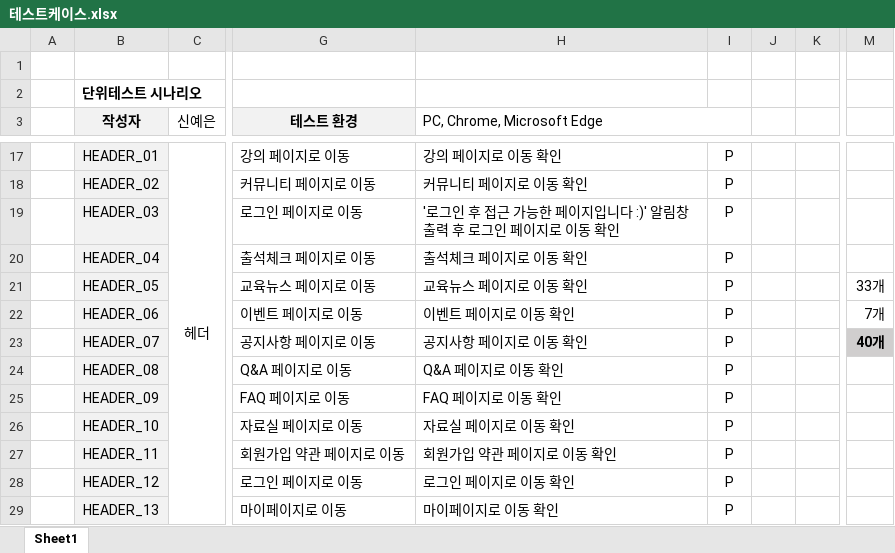
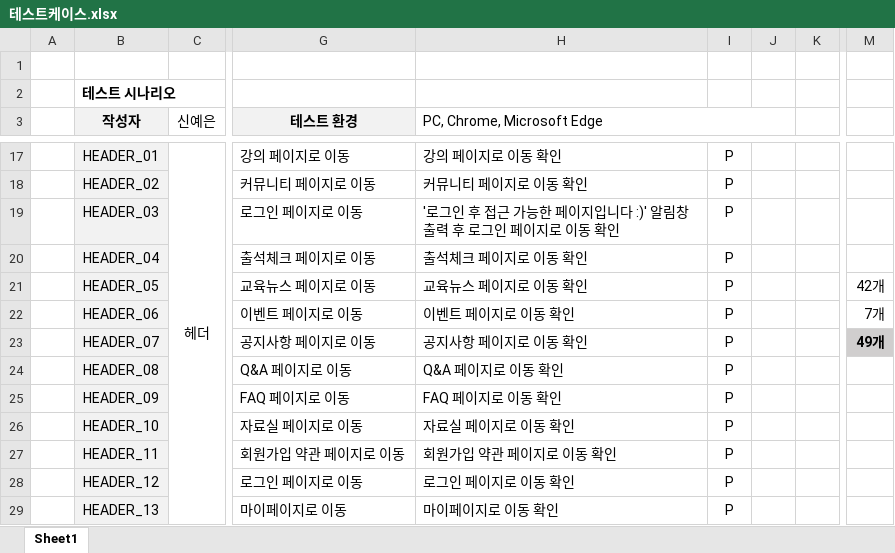
Before and after one commit to ChunjaeTeam3/TeamProject4, an Excel workbook: documents/통합테스트/테스트케이스.xlsx, sheet Sheet1, drawn as a sheet; only a part is shown, gaps mark what is left out; values as stored, in another font and other column widths than the file's, no borders; removed rows and columns are numbered as before the commit, all else as after; the diff covers the shown part only; the diff names each change by its address in the sheet, - before the commit and + after, or states it on an @@ line.

```diff
--- a/documents/통합테스트/테스트케이스.xlsx (sheet Sheet1)
+++ b/documents/통합테스트/테스트케이스.xlsx (sheet Sheet1)
-B2 (작성자): 단위테스트 시나리오
+B2 (작성자): 테스트 시나리오
-H3:I3 merged
+H3:J3 merged
-M21: 33개
+M21: 42개
-M23: 40개
+M23: 49개
```
Also changed, not shown: other rows of this sheet, formulas that keep their value, 30 other files.
